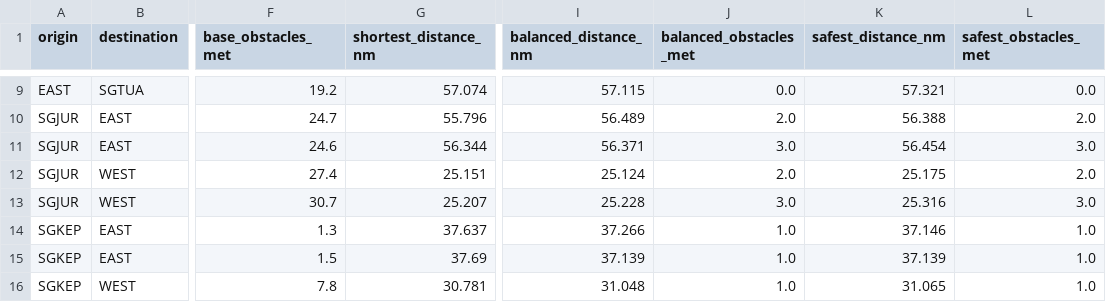
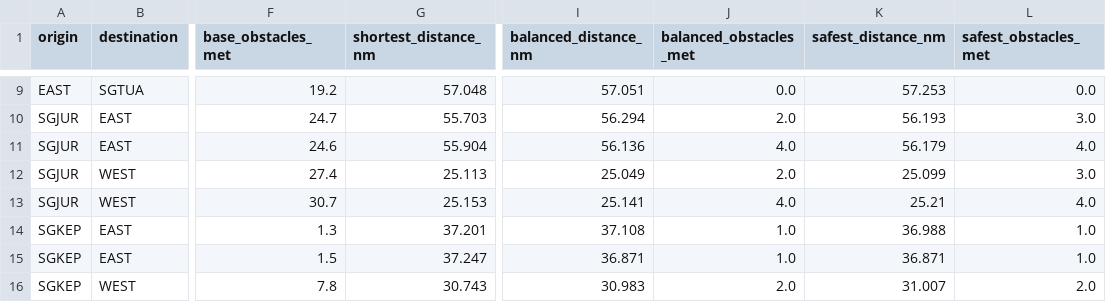
Before and after one commit to ExoticAura/strait-safe-route, a CSV file: outputs/s3_by_route.csv, drawn as a sheet; only a part is shown, gaps mark what is left out; the diff covers the shown part only; the diff names each change by its address in the sheet, - before the commit and + after, or states it on an @@ line.

```diff
--- a/outputs/s3_by_route.csv
+++ b/outputs/s3_by_route.csv
-G9 (shortest_distance_nm): 57.074
+G9 (shortest_distance_nm): 57.048
-I9 (balanced_distance_nm): 57.115
+I9 (balanced_distance_nm): 57.051
-K9 (safest_distance_nm): 57.321
+K9 (safest_distance_nm): 57.253
-G10 (shortest_distance_nm): 55.796
+G10 (shortest_distance_nm): 55.703
-I10 (balanced_distance_nm): 56.489
+I10 (balanced_distance_nm): 56.294
-K10 (safest_distance_nm): 56.388
+K10 (safest_distance_nm): 56.193
-L10 (safest_obstacles_met): 2.0
+L10 (safest_obstacles_met): 3.0
-G11 (shortest_distance_nm): 56.344
+G11 (shortest_distance_nm): 55.904
-I11 (balanced_distance_nm): 56.371
+I11 (balanced_distance_nm): 56.136
-J11 (balanced_obstacles_met): 3.0
+J11 (balanced_obstacles_met): 4.0
-K11 (safest_distance_nm): 56.454
+K11 (safest_distance_nm): 56.179
-L11 (safest_obstacles_met): 3.0
+L11 (safest_obstacles_met): 4.0
-G12 (shortest_distance_nm): 25.151
+G12 (shortest_distance_nm): 25.113
-I12 (balanced_distance_nm): 25.124
+I12 (balanced_distance_nm): 25.049
-K12 (safest_distance_nm): 25.175
+K12 (safest_distance_nm): 25.099
-L12 (safest_obstacles_met): 2.0
+L12 (safest_obstacles_met): 3.0
-G13 (shortest_distance_nm): 25.207
+G13 (shortest_distance_nm): 25.153
-I13 (balanced_distance_nm): 25.228
+I13 (balanced_distance_nm): 25.141
-J13 (balanced_obstacles_met): 3.0
+J13 (balanced_obstacles_met): 4.0
-K13 (safest_distance_nm): 25.316
+K13 (safest_distance_nm): 25.21
-L13 (safest_obstacles_met): 3.0
+L13 (safest_obstacles_met): 4.0
-G14 (shortest_distance_nm): 37.637
+G14 (shortest_distance_nm): 37.201
-I14 (balanced_distance_nm): 37.266
+I14 (balanced_distance_nm): 37.108
-K14 (safest_distance_nm): 37.146
+K14 (safest_distance_nm): 36.988
-G15 (shortest_distance_nm): 37.69
+G15 (shortest_distance_nm): 37.247
-I15 (balanced_distance_nm): 37.139
+I15 (balanced_distance_nm): 36.871
-K15 (safest_distance_nm): 37.139
+K15 (safest_distance_nm): 36.871
-G16 (shortest_distance_nm): 30.781
+G16 (shortest_distance_nm): 30.743
-I16 (balanced_distance_nm): 31.048
+I16 (balanced_distance_nm): 30.983
-J16 (balanced_obstacles_met): 1.0
+J16 (balanced_obstacles_met): 2.0
-K16 (safest_distance_nm): 31.065
+K16 (safest_distance_nm): 31.007
-L16 (safest_obstacles_met): 1.0
+L16 (safest_obstacles_met): 2.0
```
Also changed, not shown: 93 edited cells elsewhere in this file, outputs/s2_algorithm_benchmark.csv, outputs/s2_encounters.csv, 17 other files.
